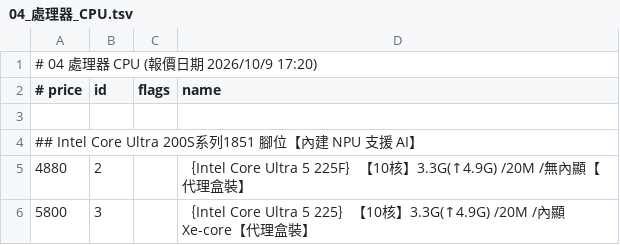
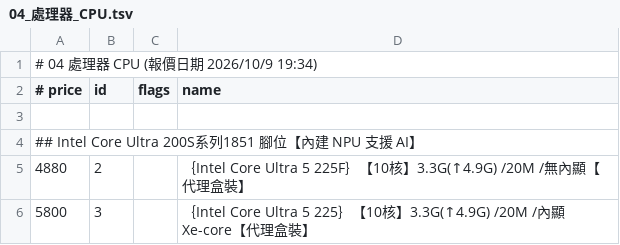
Before and after one commit to jakeuj/architect-pc-builder, a TSV file: data/by_category/04_處理器_CPU.tsv, drawn as a sheet; only a part is shown.

```diff
--- a/data/by_category/04_處理器_CPU.tsv
+++ b/data/by_category/04_處理器_CPU.tsv
@@ -1,2 +1,2 @@
-# 04 處理器 CPU  (報價日期 2026/10/9 17:20)
+# 04 處理器 CPU  (報價日期 2026/10/9 19:34)
 # price	id	flags	name
```
Also changed, not shown: data/by_category/01_品牌小主機_AIO_VR虛擬.tsv, data/by_category/02_筆電_平板_穿戴配件.tsv, 32 other files.
